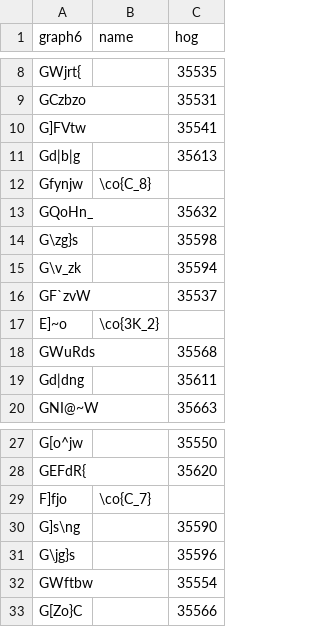
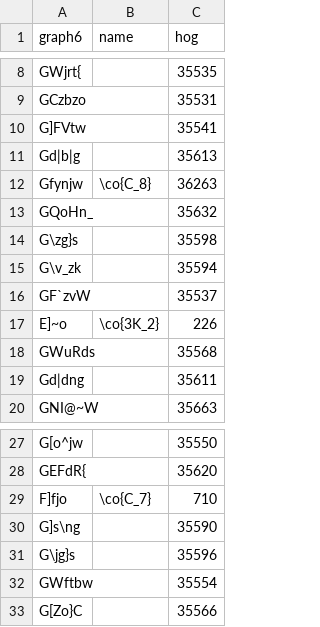
Before and after one commit to diegode/thinness, a CSV file: data/thinness-3.csv, drawn as a sheet; only a part is shown, gaps mark what is left out.

```diff
--- a/data/thinness-3.csv
+++ b/data/thinness-3.csv
@@ -11,3 +11,3 @@ G]FVtw,,35541
 Gd|b|g,,35613
-Gfynjw,\co{C_8},
+Gfynjw,\co{C_8},36263
 GQoHn_,,35632
@@ -16,3 +16,3 @@ G\v_zk,,35594
 GF`zvW,,35537
-E]~o,\co{3K_2},
+E]~o,\co{3K_2},226
 GWuRds,,35568
@@ -28,3 +28,3 @@ G[o^jw,,35550
 GEFdR{,,35620
-F]fjo,\co{C_7},
+F]fjo,\co{C_7},710
 G]s\ng,,35590
```
Also changed, not shown: data/proper-thinness-3.csv, data/thinness-2.csv, 2 other files.
